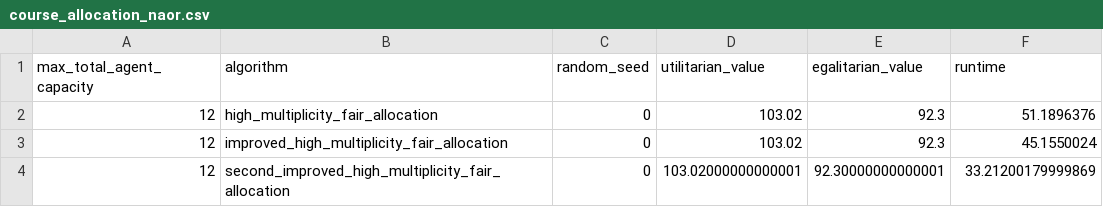
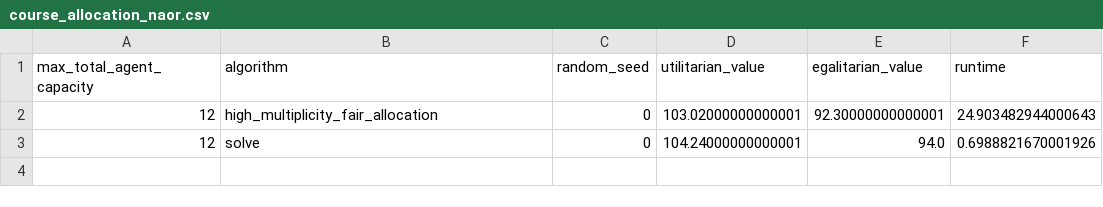
Before and after one commit to ariel-research/fairpyx, a CSV file: experiments/results/course_allocation_naor.csv, drawn as a sheet.

```diff
--- a/experiments/results/course_allocation_naor.csv
+++ b/experiments/results/course_allocation_naor.csv
@@ -1,4 +1,3 @@
 max_total_agent_capacity,algorithm,random_seed,utilitarian_value,egalitarian_value,runtime
-12,high_multiplicity_fair_allocation,0,103.02,92.3,51.1896376
-12,improved_high_multiplicity_fair_allocation,0,103.02,92.3,45.1550024
-12,second_improved_high_multiplicity_fair_allocation,0,103.02000000000001,92.30000000000001,33.21200179999869
+12,high_multiplicity_fair_allocation,0,103.02000000000001,92.30000000000001,24.903482944000643
+12,solve,0,104.24000000000001,94.0,0.6988821670001926
```
Also changed, not shown: 6 other files.
